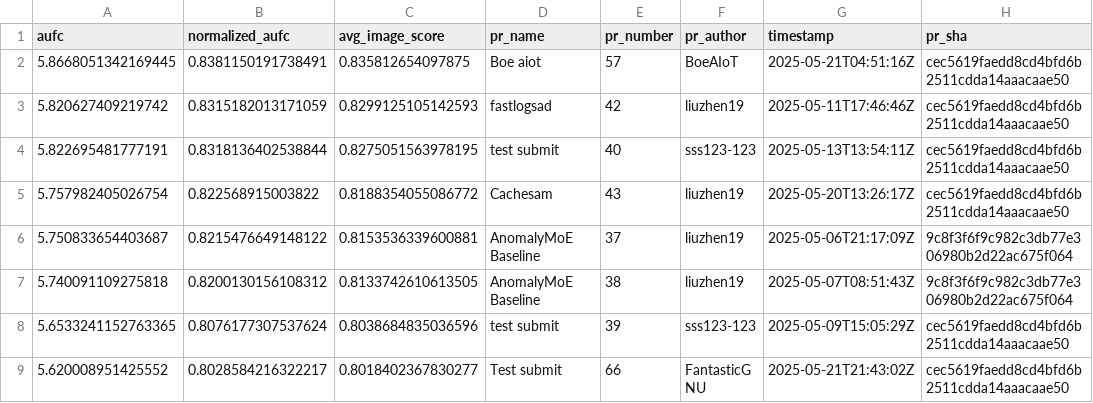
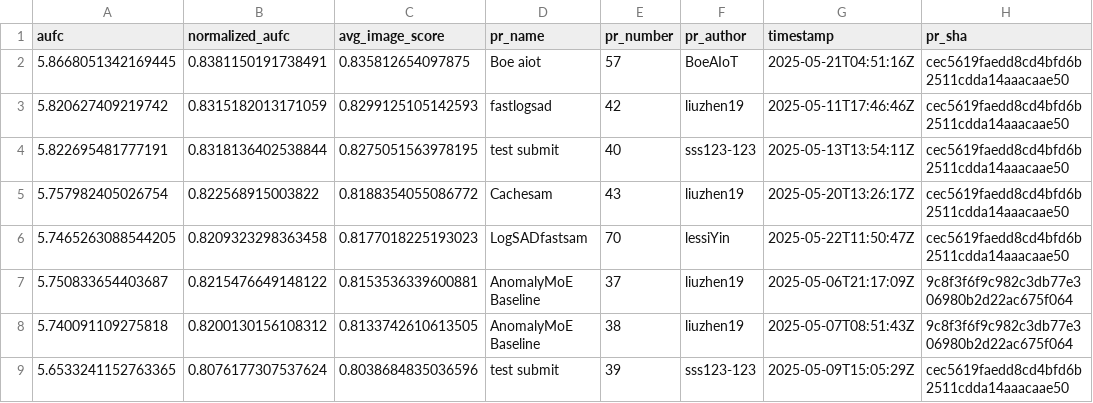
Before and after one commit to cvpr-vand/challenge, a CSV file: results.csv, drawn as a sheet; only a part is shown; the shorter side is filled out with more unchanged rows; the diff names each change by its address in the sheet, - before the commit and + after, or states it on an @@ line.

```diff
--- a/results.csv
+++ b/results.csv
+row 6: 5.7465263088544205 | 0.8209323298363458 | 0.8177018225193023 | LogSADfastsam | 70 | lessiYin | 2025-05-22T11:50:47Z | cec5619faedd8cd4bfd6b2511cdda14aaacaae50
```
